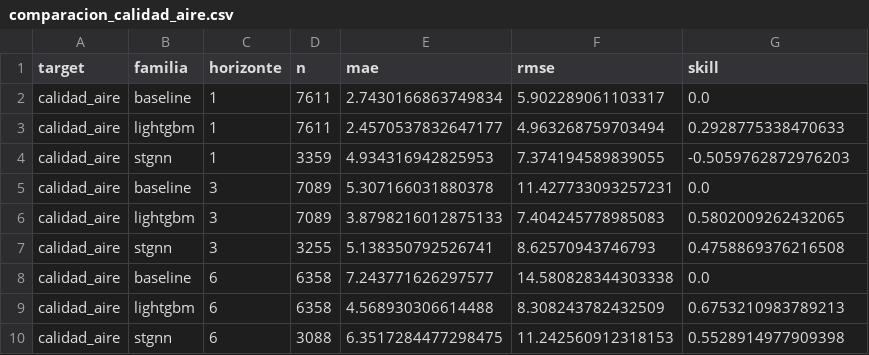
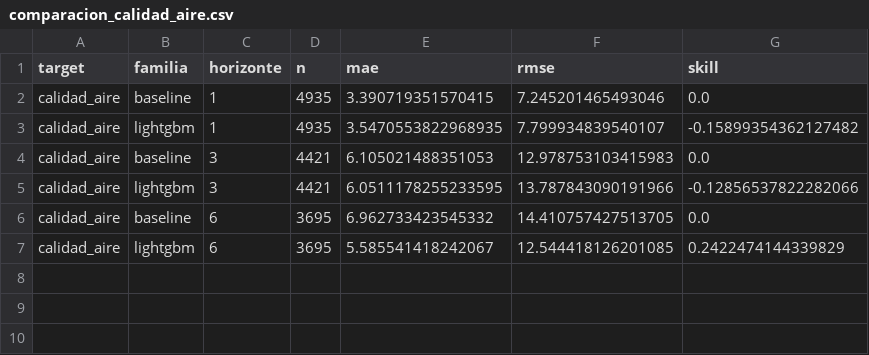
Before and after one commit to madrono-ucm/madronoTFM, a CSV file: modelado/evaluation/artifacts/estudios/comparacion_calidad_aire.csv, drawn as a sheet.

```diff
--- a/modelado/evaluation/artifacts/estudios/comparacion_calidad_aire.csv
+++ b/modelado/evaluation/artifacts/estudios/comparacion_calidad_aire.csv
@@ -1,10 +1,7 @@
 target,familia,horizonte,n,mae,rmse,skill
-calidad_aire,baseline,1,7611,2.7430166863749834,5.902289061103317,0.0
-calidad_aire,lightgbm,1,7611,2.4570537832647177,4.963268759703494,0.2928775338470633
-calidad_aire,stgnn,1,3359,4.934316942825953,7.374194589839055,-0.5059762872976203
-calidad_aire,baseline,3,7089,5.307166031880378,11.427733093257231,0.0
-calidad_aire,lightgbm,3,7089,3.8798216012875133,7.404245778985083,0.5802009262432065
-calidad_aire,stgnn,3,3255,5.138350792526741,8.62570943746793,0.4758869376216508
-calidad_aire,baseline,6,6358,7.243771626297577,14.580828344303338,0.0
-calidad_aire,lightgbm,6,6358,4.568930306614488,8.308243782432509,0.6753210983789213
-calidad_aire,stgnn,6,3088,6.3517284477298475,11.242560912318153,0.5528914977909398
+calidad_aire,baseline,1,4935,3.390719351570415,7.245201465493046,0.0
+calidad_aire,lightgbm,1,4935,3.5470553822968935,7.799934839540107,-0.15899354362127482
+calidad_aire,baseline,3,4421,6.105021488351053,12.978753103415983,0.0
+calidad_aire,lightgbm,3,4421,6.0511178255233595,13.787843090191966,-0.12856537822282066
+calidad_aire,baseline,6,3695,6.962733423545332,14.410757427513705,0.0
+calidad_aire,lightgbm,6,3695,5.585541418242067,12.544418126201085,0.2422474144339829
```
Also changed, not shown: modelado/evaluation/artifacts/estudios/comparacion_todos.csv, modelado/evaluation/artifacts/estudios/comparacion_trafico.csv, 9 other files.
